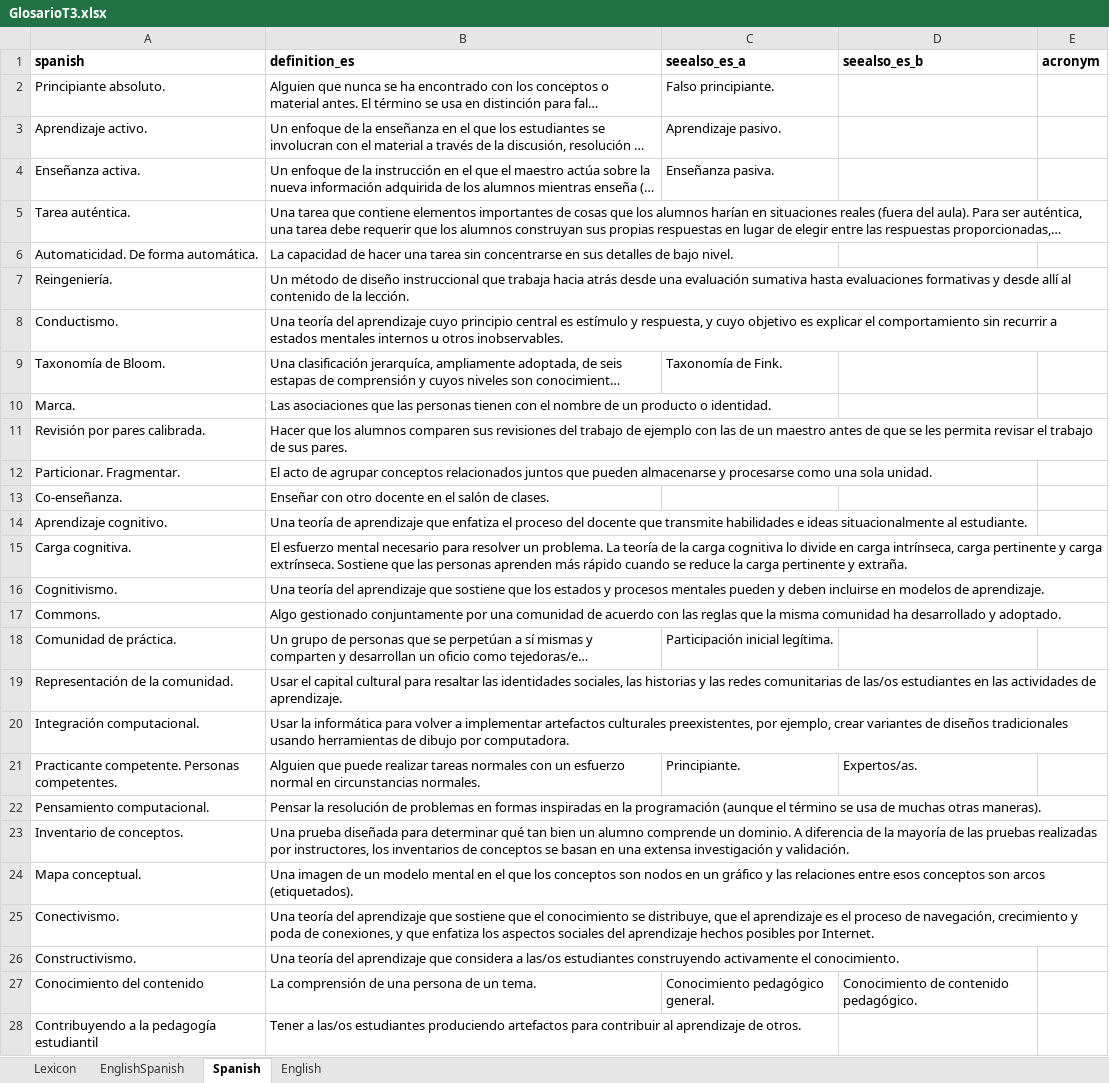
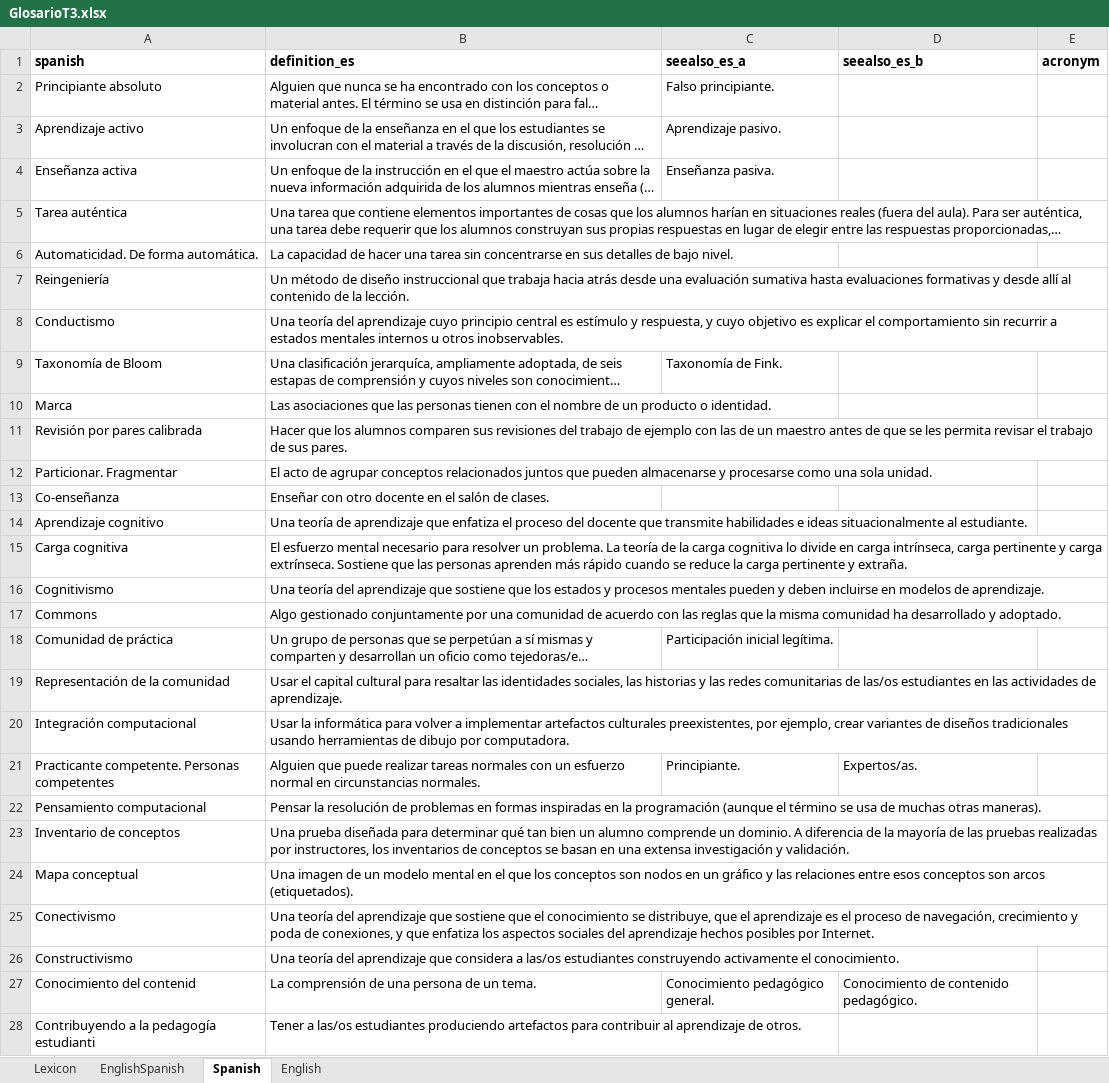
Before and after one commit to yabellini/T3Glossary, an Excel workbook: files/GlosarioT3.xlsx, sheet Spanish, drawn as a sheet; only a part is shown; long unchanged cells end in …; values as stored, in another font and other column widths than the file's, no borders; the diff covers the shown part only; the diff names each change by its address in the sheet, - before the commit and + after, or states it on an @@ line.

Commit message:
Update GlosarioT3.xlsx
Add Spanish translation list in T3

```diff
--- a/files/GlosarioT3.xlsx (sheet Spanish)
+++ b/files/GlosarioT3.xlsx (sheet Spanish)
-A2 (spanish): Principiante absoluto.
+A2 (spanish): Principiante absoluto
-A3 (spanish): Aprendizaje activo.
+A3 (spanish): Aprendizaje activo
-A4 (spanish): Enseñanza activa.
+A4 (spanish): Enseñanza activa
-A5 (spanish): Tarea auténtica.
+A5 (spanish): Tarea auténtica
-A7 (spanish): Reingeniería.
+A7 (spanish): Reingeniería
-A8 (spanish): Conductismo.
+A8 (spanish): Conductismo
-A9 (spanish): Taxonomía de Bloom.
+A9 (spanish): Taxonomía de Bloom
-A10 (spanish): Marca.
+A10 (spanish): Marca
-A11 (spanish): Revisión por pares calibrada.
+A11 (spanish): Revisión por pares calibrada
-A12 (spanish): Particionar. Fragmentar.
+A12 (spanish): Particionar. Fragmentar
-A13 (spanish): Co-enseñanza.
+A13 (spanish): Co-enseñanza
-A14 (spanish): Aprendizaje cognitivo.
+A14 (spanish): Aprendizaje cognitivo
-A15 (spanish): Carga cognitiva.
+A15 (spanish): Carga cognitiva
-A16 (spanish): Cognitivismo.
+A16 (spanish): Cognitivismo
-A17 (spanish): Commons.
+A17 (spanish): Commons
-A18 (spanish): Comunidad de práctica.
+A18 (spanish): Comunidad de práctica
-A19 (spanish): Representación de la comunidad.
+A19 (spanish): Representación de la comunidad
-A20 (spanish): Integración computacional.
+A20 (spanish): Integración computacional
-A21 (spanish): Practicante competente. Personas competentes.
+A21 (spanish): Practicante competente. Personas competentes
-A22 (spanish): Pensamiento computacional.
+A22 (spanish): Pensamiento computacional
-A23 (spanish): Inventario de conceptos.
+A23 (spanish): Inventario de conceptos
-A24 (spanish): Mapa conceptual.
+A24 (spanish): Mapa conceptual
-A25 (spanish): Conectivismo.
+A25 (spanish): Conectivismo
-A26 (spanish): Constructivismo.
+A26 (spanish): Constructivismo
-A27 (spanish): Conocimiento del contenido
+A27 (spanish): Conocimiento del contenid
-A28 (spanish): Contribuyendo a la pedagogía estudiantil
+A28 (spanish): Contribuyendo a la pedagogía estudianti
```
Also changed, not shown: 99 edited cells elsewhere in this sheet, sheet EnglishSpanish.
